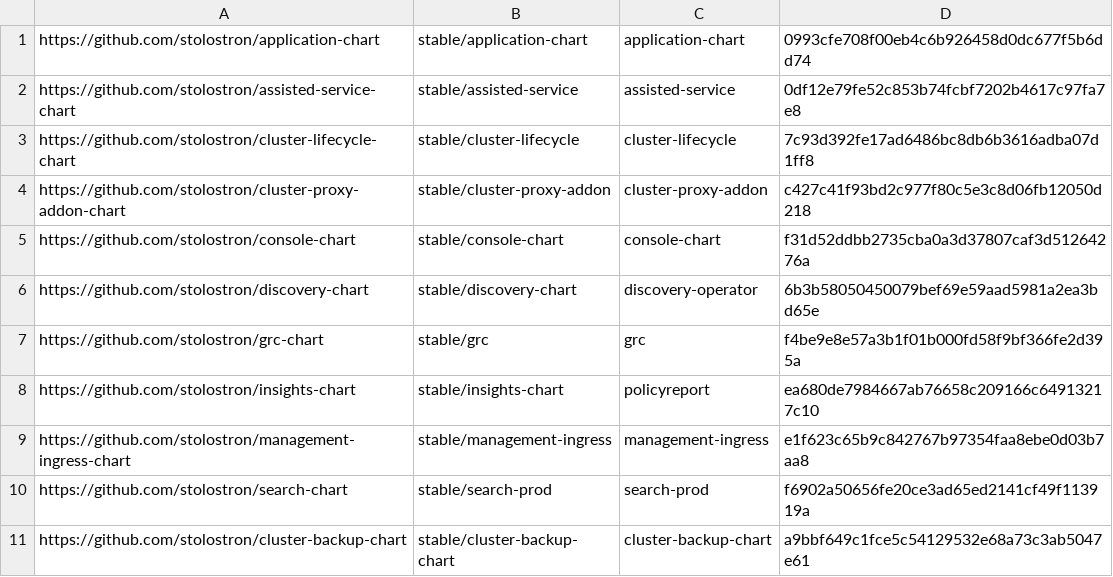
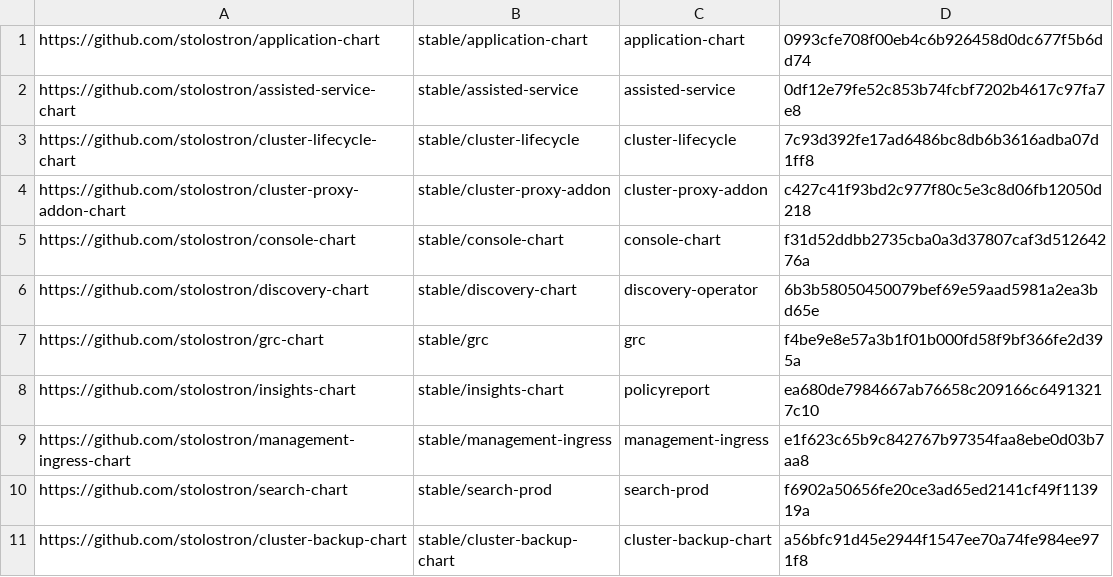
Before and after one commit to stolostron/multiclusterhub-repo, a CSV file: currentSHAs.csv, drawn as a sheet.

```diff
--- a/currentSHAs.csv
+++ b/currentSHAs.csv
@@ -10,2 +10,2 @@ https://github.com/stolostron/management-ingress-chart,stable/management-ingress
 https://github.com/stolostron/search-chart,stable/search-prod,search-prod,f6902a50656fe20ce3ad65ed2141cf49f113919a
-https://github.com/stolostron/cluster-backup-chart,stable/cluster-backup-chart,cluster-backup-chart,a9bbf649c1fce5c54129532e68a73c3ab5047e61
+https://github.com/stolostron/cluster-backup-chart,stable/cluster-backup-chart,cluster-backup-chart,a56bfc91d45e2944f1547ee70a74fe984ee971f8
```
Also changed, not shown: 1 other file.
